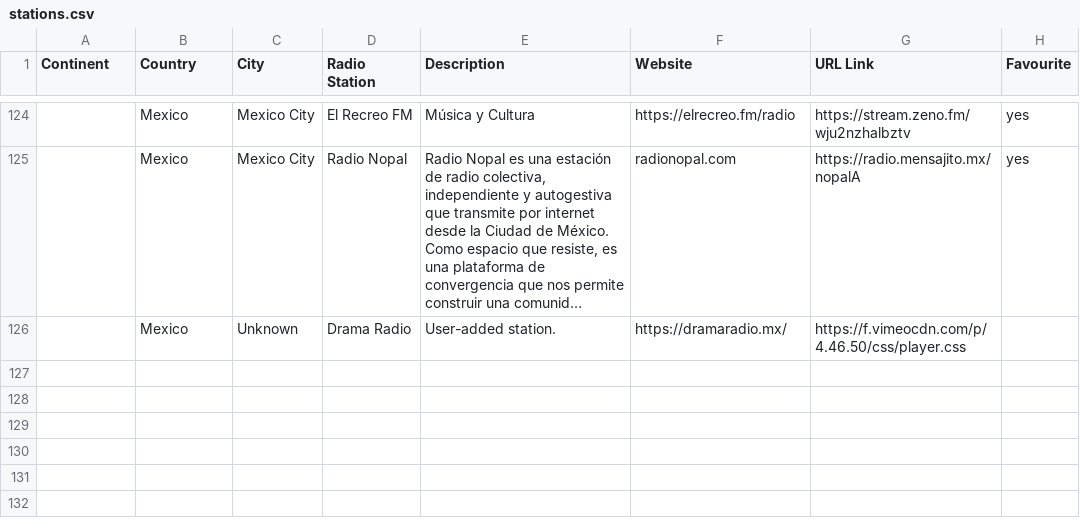
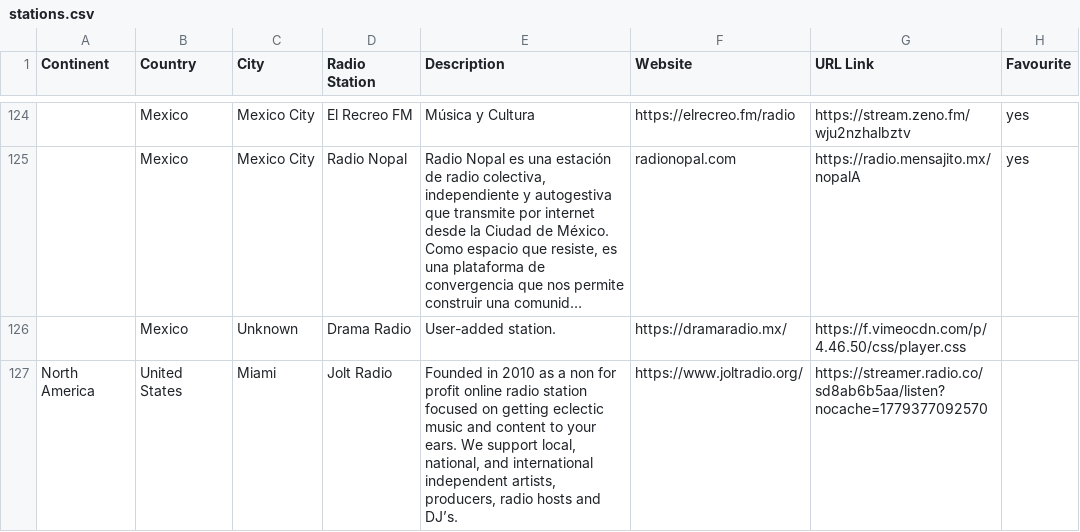
Before and after one commit to n8b2bp67qj-collab/oreloj, a CSV file: stations.csv, drawn as a sheet; only a part is shown, gaps mark what is left out; long unchanged cells end in …; the diff names each change by its address in the sheet, - before the commit and + after, or states it on an @@ line.

Commit message:
update stations via website

```diff
--- a/stations.csv
+++ b/stations.csv
+row 127: North America | United States | Miami | Jolt Radio | Founded in 2010 as a non for profit online radio station focused on getting eclectic music and content to your ears. We support local, national, and international independent artists, producers, radio hosts and DJ’s. | https://www.joltradio.org/ | https://streamer.radio.co/sd8ab6b5aa/listen?nocache=1779377092570
```
